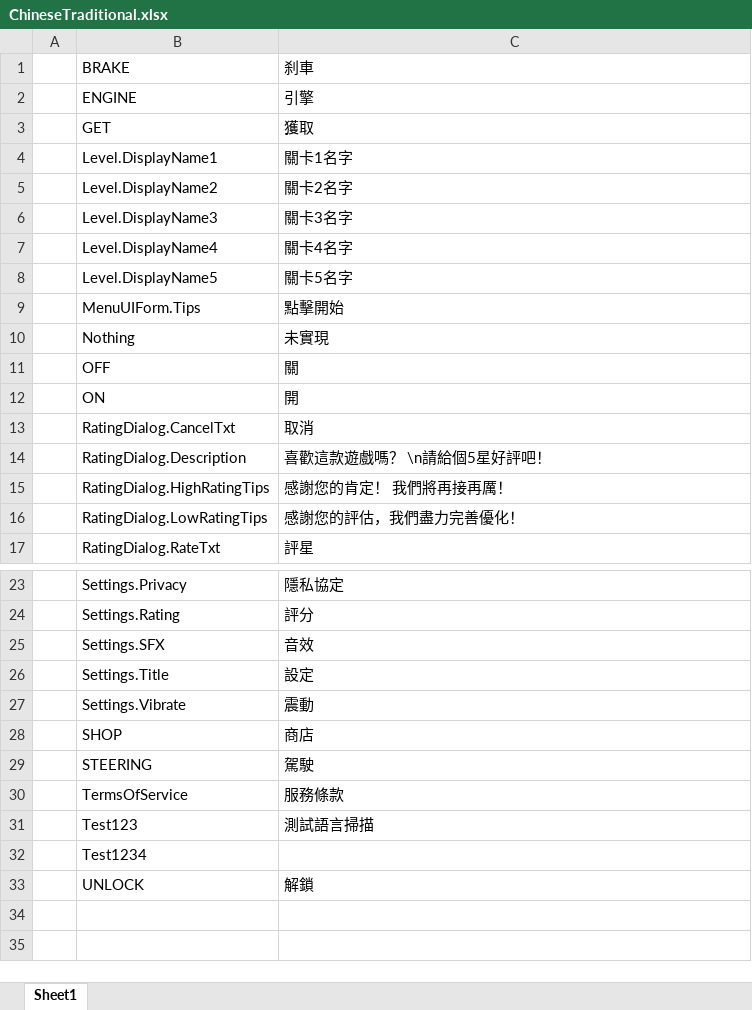
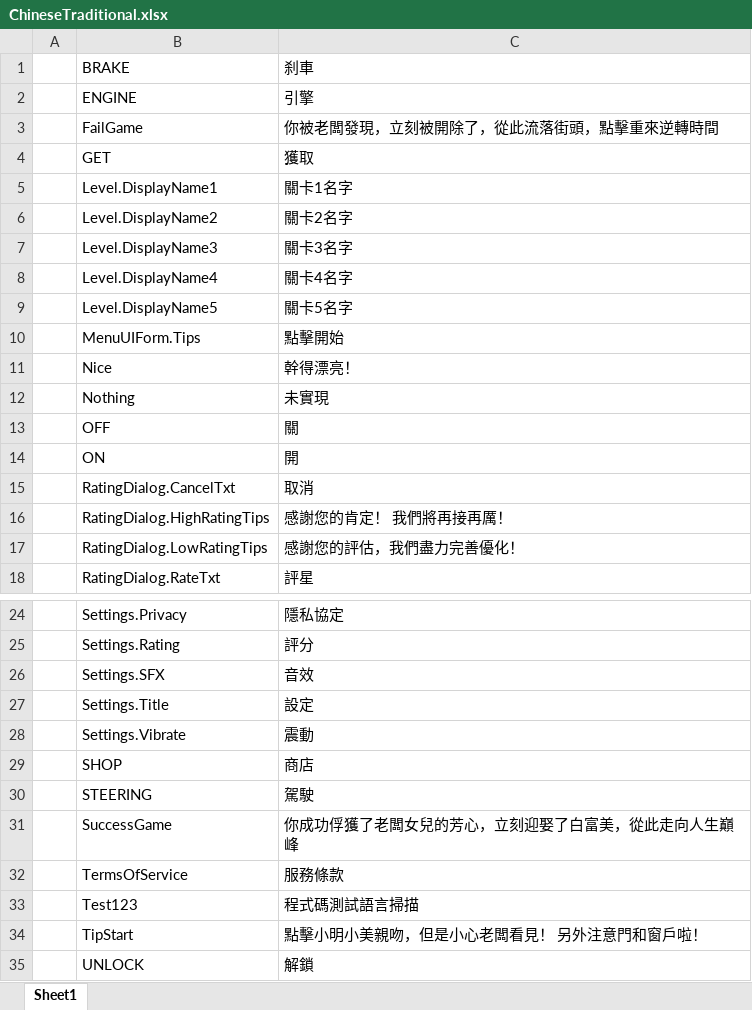
Before and after one commit to MrHuohhh/Secret-Man, an Excel workbook: GF_X-master/AAAGameData/Languages/ChineseTraditional.xlsx, sheet Sheet1, drawn as a sheet; only a part is shown, gaps mark what is left out; values as stored, in another font and other column widths than the file's, no borders; charts and pictures not drawn; removed rows and columns are numbered as before the commit, all else as after; the diff names each change by its address in the sheet, - before the commit and + after, or states it on an @@ line.

```diff
--- a/GF_X-master/AAAGameData/Languages/ChineseTraditional.xlsx (sheet Sheet1)
+++ b/GF_X-master/AAAGameData/Languages/ChineseTraditional.xlsx (sheet Sheet1)
+row 3:  | FailGame | 你被老闆發現，立刻被開除了，從此流落街頭，點擊重來逆轉時間
+row 11:  | Nice | 幹得漂亮！
-row 14:  | RatingDialog.Description | 喜歡這款遊戲嗎？ \n請給個5星好評吧！
+row 31:  | SuccessGame | 你成功俘獲了老闆女兒的芳心，立刻迎娶了白富美，從此走向人生巔峰
-C33: 測試語言掃描
+C33: 程式碼測試語言掃描
-row 32:  | Test1234
+row 34:  | TipStart | 點擊小明小美親吻，但是小心老闆看見！ 另外注意門和窗戶啦！
```
Also changed, not shown: charts or pictures, GF_X-master/AAAGameData/Languages/ChineseSimplified.xlsx, GF_X-master/AAAGameData/Languages/English.xlsx, 17 other files.
